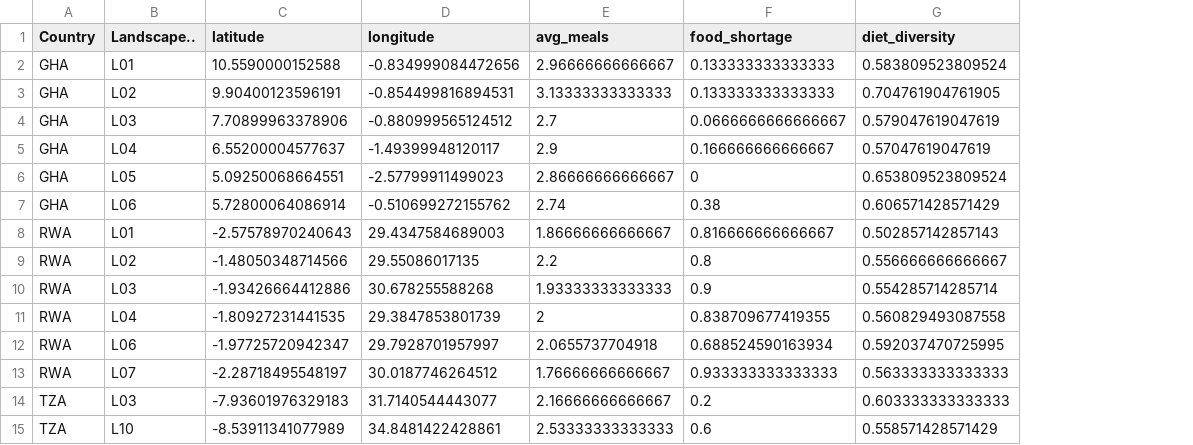
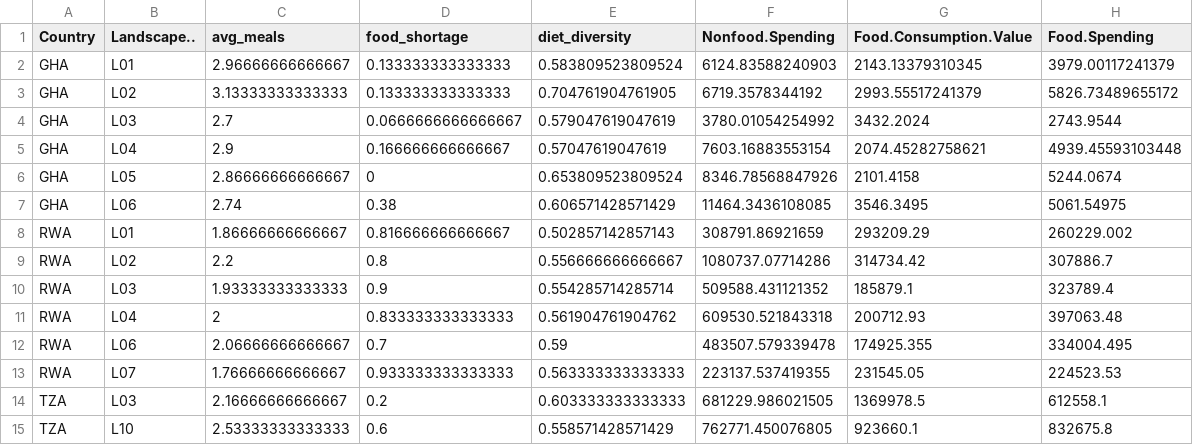
Before and after one commit to ConservationInternational/vs-indicators-calc, a CSV file: FoodSecurity/fs_outputs.csv, drawn as a sheet; only a part is shown; removed rows and columns are numbered as before the commit, all else as after; the diff names each change by its address in the sheet, - before the commit and + after, or states it on an @@ line.

```diff
--- a/FoodSecurity/fs_outputs.csv
+++ b/FoodSecurity/fs_outputs.csv
-column C (latitude), rows 2-15: 10.5590000152588 | 9.90400123596191 | 7.70899963378906 | 6.55200004577637 | 5.09250068664551 | 5.72800064086914 | -2.57578970240643 | -1.48050348714566 | -1.93426664412886 | -1.80927231441535 | -1.97725720942347 | -2.28718495548197 | -7.93601976329183 | -8.53911341077989
-column D (longitude), rows 2-15: -0.834999084472656 | -0.854499816894531 | -0.880999565124512 | -1.49399948120117 | -2.57799911499023 | -0.510699272155762 | 29.4347584689003 | 29.55086017135 | 30.678255588268 | 29.3847853801739 | 29.7928701957997 | 30.0187746264512 | 31.7140544443077 | 34.8481422428861
+column F (Nonfood.Spending), rows 2-15: 6124.83588240903 | 6719.3578344192 | 3780.01054254992 | 7603.16883553154 | 8346.78568847926 | 11464.3436108085 | 308791.86921659 | 1080737.07714286 | 509588.431121352 | 609530.521843318 | 483507.579339478 | 223137.537419355 | 681229.986021505 | 762771.450076805
+column G (Food.Consumption.Value), rows 2-15: 2143.13379310345 | 2993.55517241379 | 3432.2024 | 2074.45282758621 | 2101.4158 | 3546.3495 | 293209.29 | 314734.42 | 185879.1 | 200712.93 | 174925.355 | 231545.05 | 1369978.5 | 923660.1
+column H (Food.Spending), rows 2-15: 3979.00117241379 | 5826.73489655172 | 2743.9544 | 4939.45593103448 | 5244.0674 | 5061.54975 | 260229.002 | 307886.7 | 323789.4 | 397063.48 | 334004.495 | 224523.53 | 612558.1 | 832675.8
-D11 (food_shortage): 0.838709677419355
+D11 (food_shortage): 0.833333333333333
-E11 (diet_diversity): 0.560829493087558
+E11 (diet_diversity): 0.561904761904762
-C12 (avg_meals): 2.0655737704918
+C12 (avg_meals): 2.06666666666667
-D12 (food_shortage): 0.688524590163934
+D12 (food_shortage): 0.7
-E12 (diet_diversity): 0.592037470725995
+E12 (diet_diversity): 0.59
```
Also changed, not shown: Crops/crops.csv, HumanCapital/hh_captital.csv, 17 other files.
